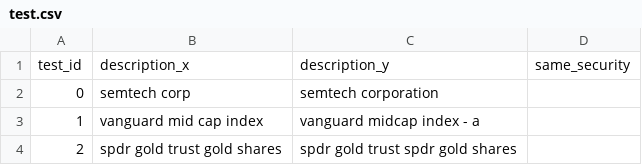
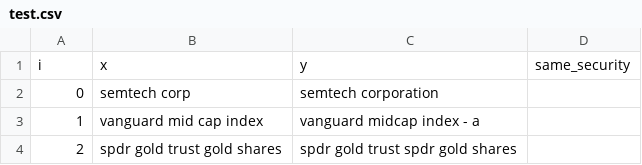
Before and after one commit to koursaros-ai/microservices, a CSV file: koursaros/hub/client/sheet/test.csv, drawn as a sheet; only a part is shown.

```diff
--- a/koursaros/hub/client/sheet/test.csv
+++ b/koursaros/hub/client/sheet/test.csv
@@ -1,2 +1,2 @@
-test_id,description_x,description_y,same_security
+i,x,y,same_security
 0,semtech corp,semtech corporation,
```
Also changed, not shown: 3 other files.
